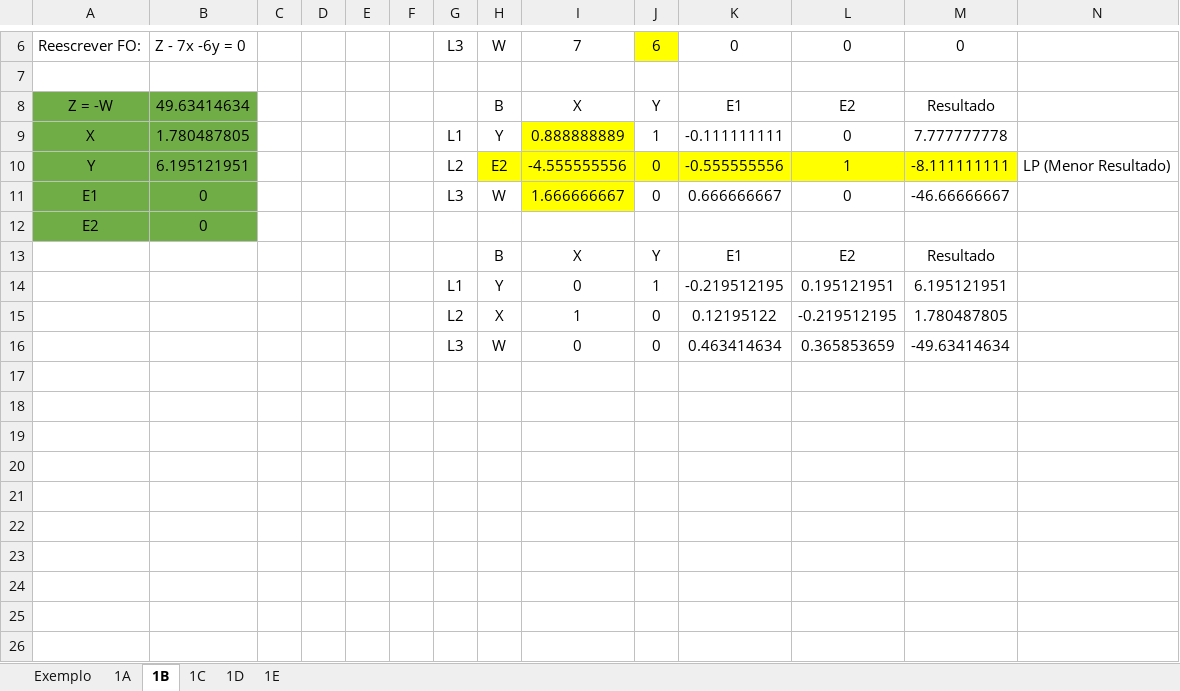
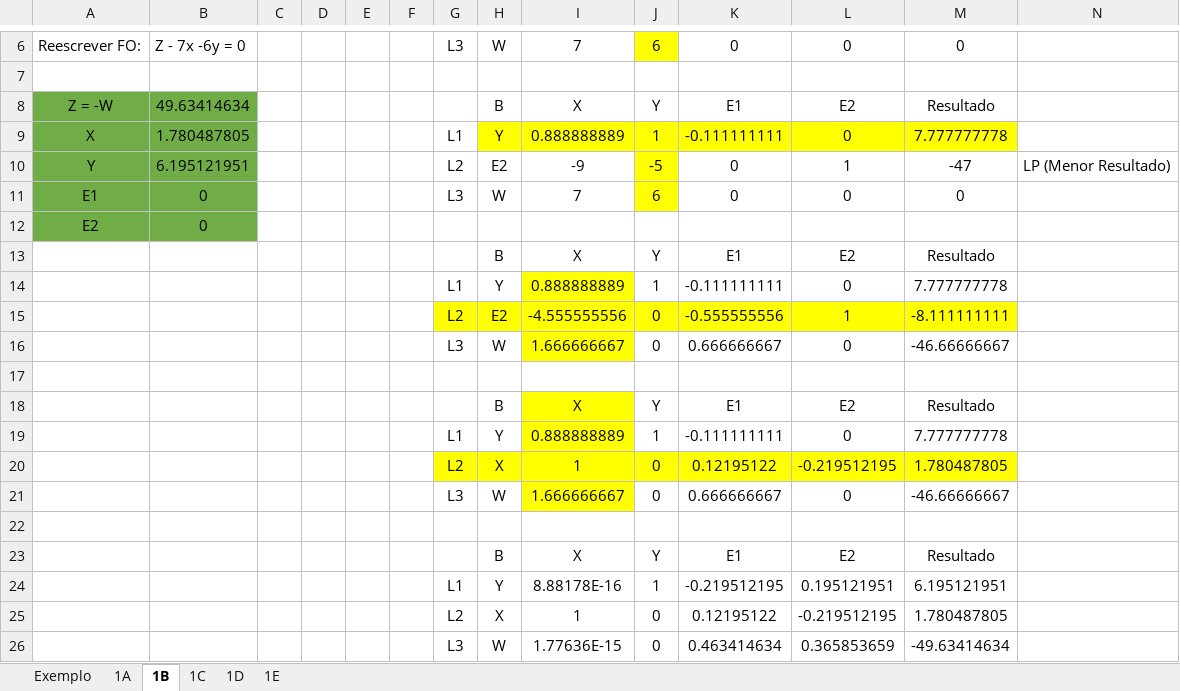
Before and after one commit to Brunofsaraujo/CDN_OCAN, an Excel workbook: ExercicioListaSimplexMinimizacao_BrunoAraujo.xlsx, sheet 1B, drawn as a sheet; only a part is shown, gaps mark what is left out; values as stored, in another font and other column widths than the file's, no borders; addresses are those after the commit; the diff names each change by its address in the sheet, - before the commit and + after, or states it on an @@ line.

```diff
--- a/ExercicioListaSimplexMinimizacao_BrunoAraujo.xlsx (sheet 1B)
+++ b/ExercicioListaSimplexMinimizacao_BrunoAraujo.xlsx (sheet 1B)
-H9 fill: none
+H9 fill: #FFFF00
-J9:M9 fill: none
+J9:M9 fill: #FFFF00
-H10:I10 fill: #FFFF00
+H10:I10 fill: none
-I10: -4.555555556
+I10: -9
-J10: 0
+J10: -5
-K10: -0.555555556
+K10: 0
-K10:M10 fill: #FFFF00
+K10:M10 fill: none
-M10: -8.111111111
+M10: -47
-I11: 1.666666667
+I11: 7
-I11 fill: #FFFF00
+I11 fill: none
-J11: 0
+J11: 6
-J11 fill: none
+J11 fill: #FFFF00
-K11: 0.666666667
+K11: 0
-M11: -46.66666667
+M11: 0
+row 14:  |  |  |  |  |  | L1 | Y | 0.888888889 | 1 | -0.111111111 | 0 | 7.777777778
+row 15:  |  |  |  |  |  | L2 | E2 | -4.555555556 | 0 | -0.555555556 | 1 | -8.111111111
+row 16:  |  |  |  |  |  | L3 | W | 1.666666667 | 0 | 0.666666667 | 0 | -46.66666667
-row 17:  |  |  |  |  |  | L1 | Y | 0 | 1 | -0.219512195 | 0.195121951 | 6.195121951
+row 17: (empty)
+row 18:  |  |  |  |  |  |  | B | X | Y | E1 | E2 | Resultado
+row 19:  |  |  |  |  |  | L1 | Y | 0.888888889 | 1 | -0.111111111 | 0 | 7.777777778
-G20:M20 fill: none
+G20:M20 fill: #FFFF00
+row 21:  |  |  |  |  |  | L3 | W | 1.666666667 | 0 | 0.666666667 | 0 | -46.66666667
+row 22: (empty)
+row 23:  |  |  |  |  |  |  | B | X | Y | E1 | E2 | Resultado
+row 24:  |  |  |  |  |  | L1 | Y | 8.88178E-16 | 1 | -0.219512195 | 0.195121951 | 6.195121951
+row 25:  |  |  |  |  |  | L2 | X | 1 | 0 | 0.12195122 | -0.219512195 | 1.780487805
-I26: 0
+I26: 1.77636E-15
```
Also changed, not shown: sheet 1A, sheet 1C, formulas that keep their value, 3 other files.
